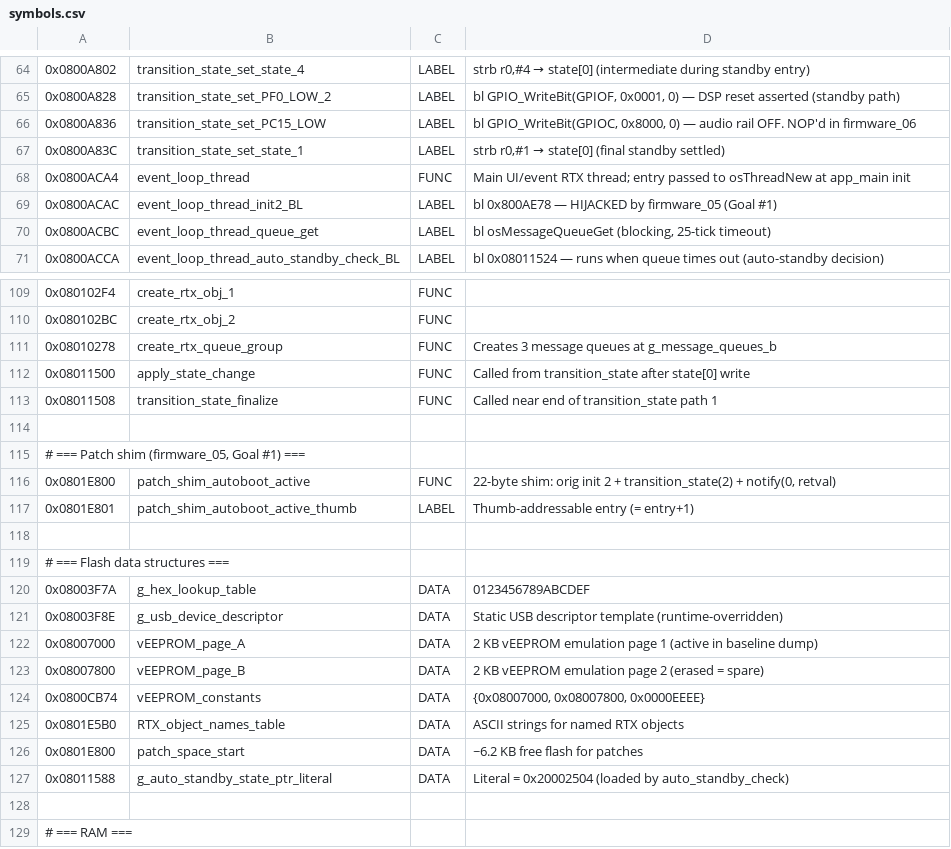
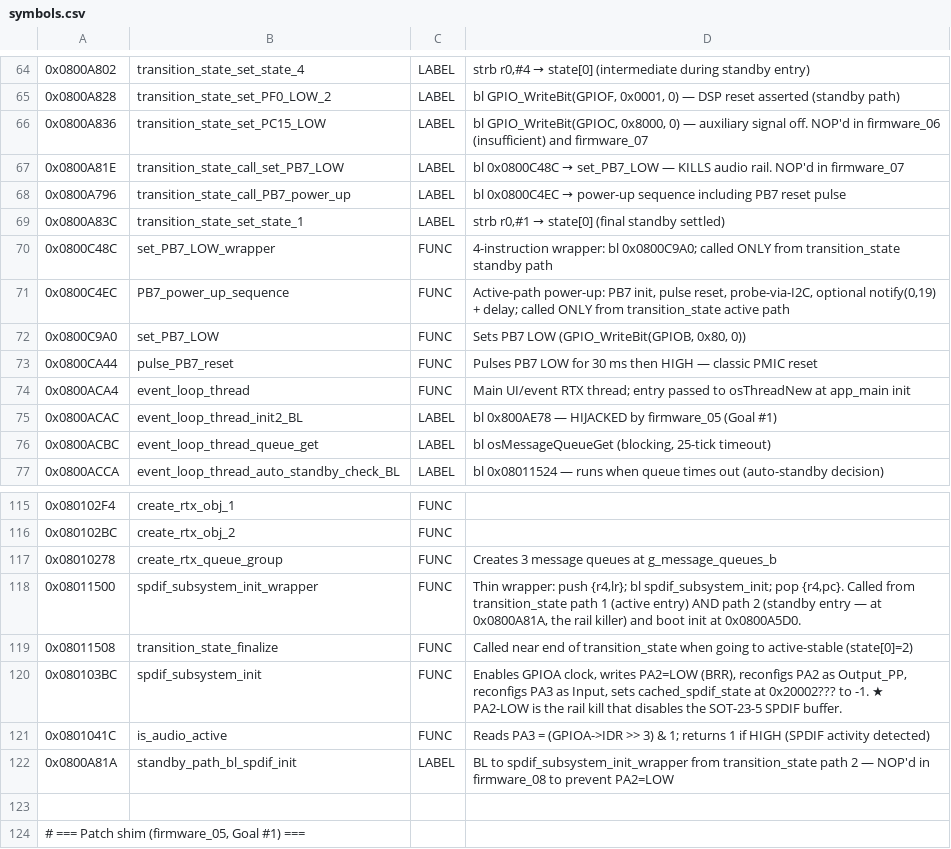
Before and after one commit to JohSchneider/teufel-cinebar-one-2020-auto-on, a CSV file: symbols.csv, drawn as a sheet; only a part is shown, gaps mark what is left out; the shorter side is filled out with more unchanged rows.

```diff
--- a/symbols.csv
+++ b/symbols.csv
@@ -65,4 +65,10 @@
 0x0800A828	transition_state_set_PF0_LOW_2	LABEL	bl GPIO_WriteBit(GPIOF, 0x0001, 0) — DSP reset asserted (standby path)
-0x0800A836	transition_state_set_PC15_LOW	LABEL	bl GPIO_WriteBit(GPIOC, 0x8000, 0) — audio rail OFF. NOP'd in firmware_06
+0x0800A836	transition_state_set_PC15_LOW	LABEL	bl GPIO_WriteBit(GPIOC, 0x8000, 0) — auxiliary signal off. NOP'd in firmware_06 (insufficient) and firmware_07
+0x0800A81E	transition_state_call_set_PB7_LOW	LABEL	bl 0x0800C48C → set_PB7_LOW — KILLS audio rail. NOP'd in firmware_07
+0x0800A796	transition_state_call_PB7_power_up	LABEL	bl 0x0800C4EC → power-up sequence including PB7 reset pulse
 0x0800A83C	transition_state_set_state_1	LABEL	strb r0,#1 → state[0] (final standby settled)
+0x0800C48C	set_PB7_LOW_wrapper	FUNC	4-instruction wrapper: bl 0x0800C9A0; called ONLY from transition_state standby path
+0x0800C4EC	PB7_power_up_sequence	FUNC	Active-path power-up: PB7 init, pulse reset, probe-via-I2C, optional notify(0,19) + delay; called ONLY from transition_state active path
+0x0800C9A0	set_PB7_LOW	FUNC	Sets PB7 LOW (GPIO_WriteBit(GPIOB, 0x80, 0))
+0x0800CA44	pulse_PB7_reset	FUNC	Pulses PB7 LOW for 30 ms then HIGH — classic PMIC reset
 0x0800ACA4	event_loop_thread	FUNC	Main UI/event RTX thread; entry passed to osThreadNew at app_main init
@@ -111,4 +117,7 @@
 0x08010278	create_rtx_queue_group	FUNC	Creates 3 message queues at g_message_queues_b
-0x08011500	apply_state_change	FUNC	Called from transition_state after state[0] write
-0x08011508	transition_state_finalize	FUNC	Called near end of transition_state path 1
+0x08011500	spdif_subsystem_init_wrapper	FUNC	Thin wrapper: push {r4,lr}; bl spdif_subsystem_init; pop {r4,pc}. Called from transition_state path 1 (active entry) AND path 2 (standby entry — at 0x0800A81A, the rail killer) and boot init at 0x0800A5D0.
+0x08011508	transition_state_finalize	FUNC	Called near end of transition_state when going to active-stable (state[0]=2)
+0x080103BC	spdif_subsystem_init	FUNC	Enables GPIOA clock, writes PA2=LOW (BRR), reconfigs PA2 as Output_PP, reconfigs PA3 as Input, sets cached_spdif_state at 0x20002??? to -1. ★ PA2-LOW is the rail kill that disables the SOT-23-5 SPDIF buffer.
+0x0801041C	is_audio_active	FUNC	Reads PA3 = (GPIOA->IDR >> 3) & 1; returns 1 if HIGH (SPDIF activity detected)
+0x0800A81A	standby_path_bl_spdif_init	LABEL	BL to spdif_subsystem_init_wrapper from transition_state path 2 — NOP'd in firmware_08 to prevent PA2=LOW
 
```
Also changed, not shown: 4 other files.
